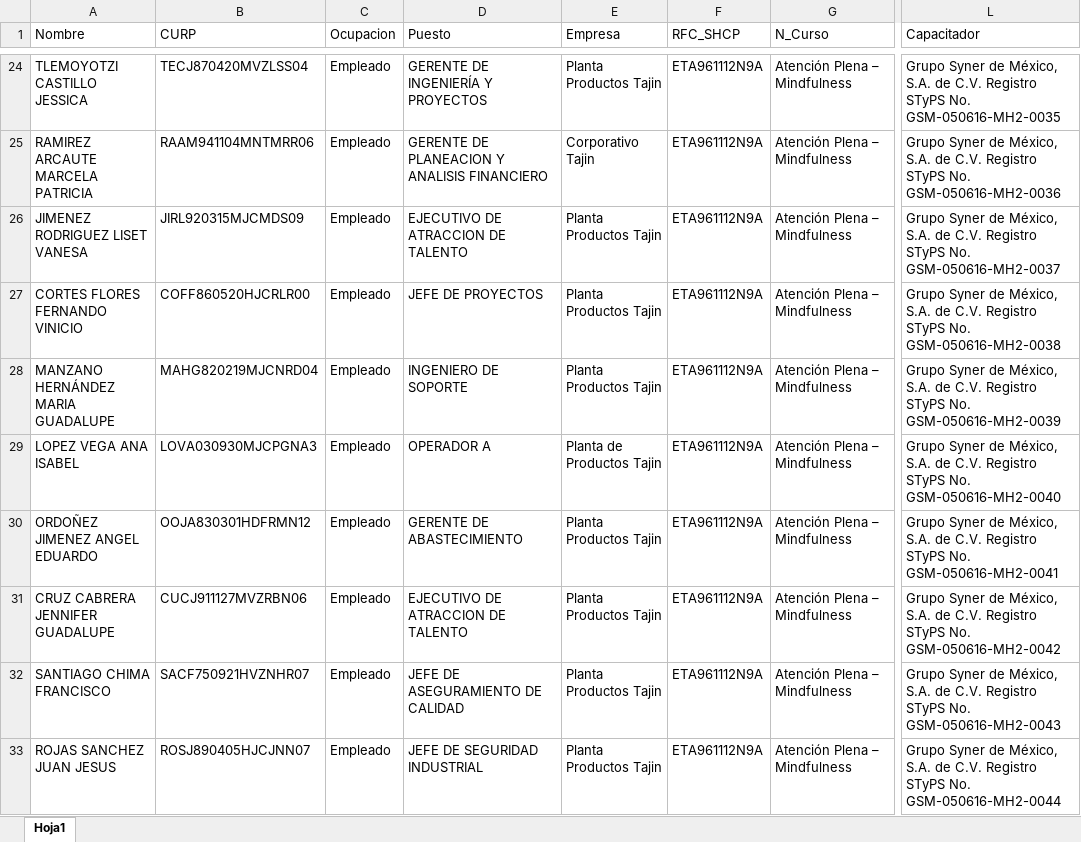
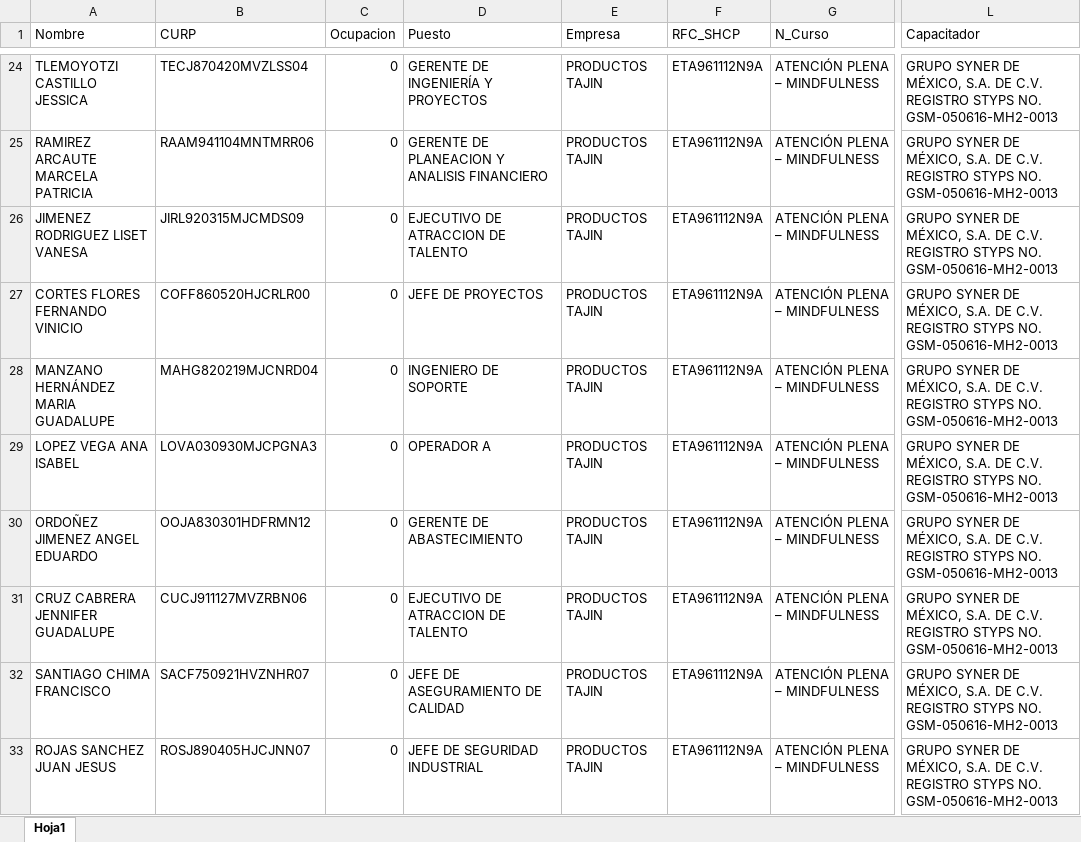
Before and after one commit to Ecamposg95/Python_Tools, an Excel workbook: dc3/DC3_resgistro.xlsx, sheet Hoja1, drawn as a sheet; only a part is shown, gaps mark what is left out; values as stored, in another font and other column widths than the file's, no borders; the diff covers the shown part only; the diff names each change by its address in the sheet, - before the commit and + after, or states it on an @@ line.

```diff
--- a/dc3/DC3_resgistro.xlsx (sheet Hoja1)
+++ b/dc3/DC3_resgistro.xlsx (sheet Hoja1)
-C24:C33 (Ocupacion): Empleado
+C24:C33 (Ocupacion): 0
-E24 (Empresa): Planta Productos Tajin
+E24 (Empresa): PRODUCTOS TAJIN
-G24:G33 (N_Curso): Atención Plena – Mindfulness
+G24:G33 (N_Curso): ATENCIÓN PLENA – MINDFULNESS
-L24 (Capacitador): Grupo Syner de México, S.A. de C.V. Registro STyPS No. GSM-050616-MH2-0035
+L24 (Capacitador): GRUPO SYNER DE MÉXICO, S.A. DE C.V. REGISTRO STYPS NO. GSM-050616-MH2-0013
-E25 (Empresa): Corporativo Tajin
+E25 (Empresa): PRODUCTOS TAJIN
-L25 (Capacitador): Grupo Syner de México, S.A. de C.V. Registro STyPS No. GSM-050616-MH2-0036
+L25 (Capacitador): GRUPO SYNER DE MÉXICO, S.A. DE C.V. REGISTRO STYPS NO. GSM-050616-MH2-0013
-E26:E28 (Empresa): Planta Productos Tajin
+E26:E28 (Empresa): PRODUCTOS TAJIN
-L26 (Capacitador): Grupo Syner de México, S.A. de C.V. Registro STyPS No. GSM-050616-MH2-0037
+L26 (Capacitador): GRUPO SYNER DE MÉXICO, S.A. DE C.V. REGISTRO STYPS NO. GSM-050616-MH2-0013
-L27 (Capacitador): Grupo Syner de México, S.A. de C.V. Registro STyPS No. GSM-050616-MH2-0038
+L27 (Capacitador): GRUPO SYNER DE MÉXICO, S.A. DE C.V. REGISTRO STYPS NO. GSM-050616-MH2-0013
-L28 (Capacitador): Grupo Syner de México, S.A. de C.V. Registro STyPS No. GSM-050616-MH2-0039
+L28 (Capacitador): GRUPO SYNER DE MÉXICO, S.A. DE C.V. REGISTRO STYPS NO. GSM-050616-MH2-0013
-E29 (Empresa): Planta de Productos Tajin
+E29 (Empresa): PRODUCTOS TAJIN
-L29 (Capacitador): Grupo Syner de México, S.A. de C.V. Registro STyPS No. GSM-050616-MH2-0040
+L29 (Capacitador): GRUPO SYNER DE MÉXICO, S.A. DE C.V. REGISTRO STYPS NO. GSM-050616-MH2-0013
-E30:E33 (Empresa): Planta Productos Tajin
+E30:E33 (Empresa): PRODUCTOS TAJIN
-L30 (Capacitador): Grupo Syner de México, S.A. de C.V. Registro STyPS No. GSM-050616-MH2-0041
+L30 (Capacitador): GRUPO SYNER DE MÉXICO, S.A. DE C.V. REGISTRO STYPS NO. GSM-050616-MH2-0013
-L31 (Capacitador): Grupo Syner de México, S.A. de C.V. Registro STyPS No. GSM-050616-MH2-0042
+L31 (Capacitador): GRUPO SYNER DE MÉXICO, S.A. DE C.V. REGISTRO STYPS NO. GSM-050616-MH2-0013
-L32 (Capacitador): Grupo Syner de México, S.A. de C.V. Registro STyPS No. GSM-050616-MH2-0043
+L32 (Capacitador): GRUPO SYNER DE MÉXICO, S.A. DE C.V. REGISTRO STYPS NO. GSM-050616-MH2-0013
-L33 (Capacitador): Grupo Syner de México, S.A. de C.V. Registro STyPS No. GSM-050616-MH2-0044
+L33 (Capacitador): GRUPO SYNER DE MÉXICO, S.A. DE C.V. REGISTRO STYPS NO. GSM-050616-MH2-0013
```
Also changed, not shown: 124 edited cells and cell formats elsewhere in this sheet, 18 other files.
